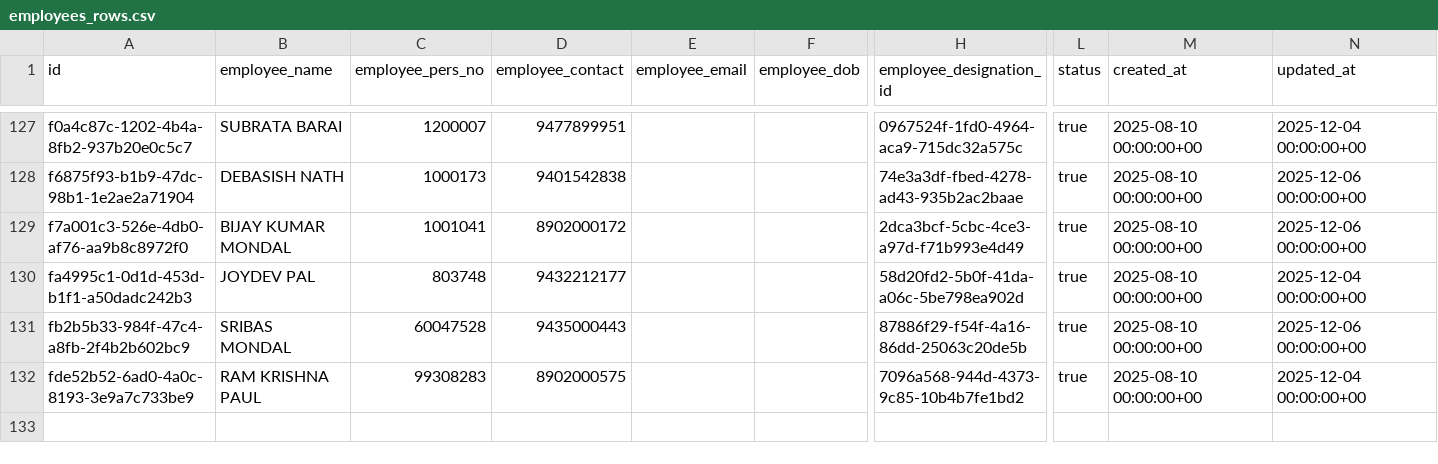
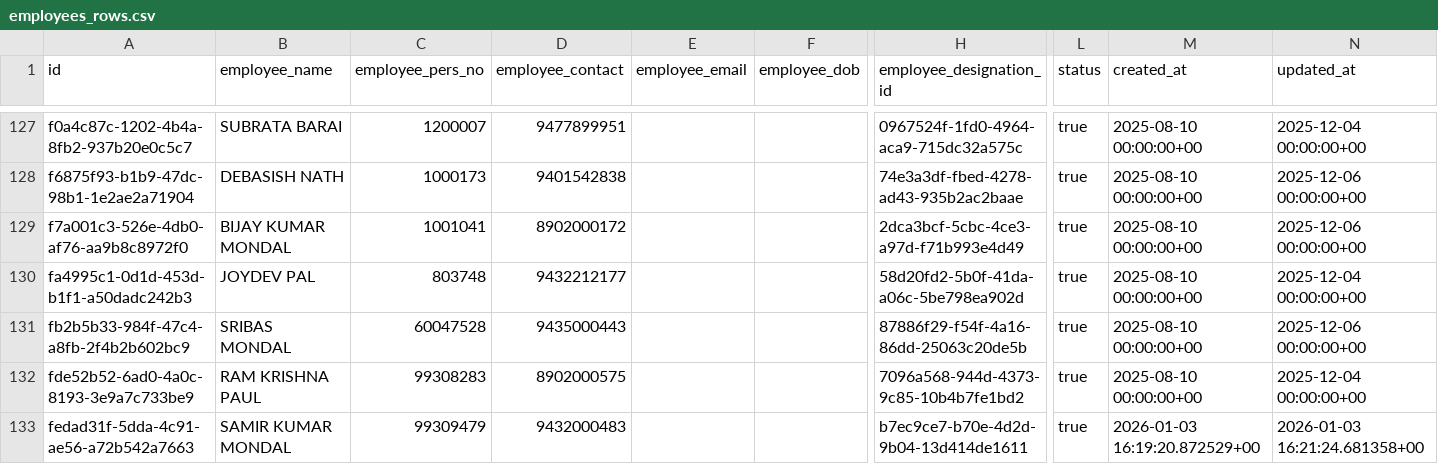
Before and after one commit to sdetmharinavi/hnvtx, a CSV file: data/csv/employees_rows.csv, drawn as a sheet; only a part is shown, gaps mark what is left out; rows hold the shown columns only; the diff names each change by its address in the sheet, - before the commit and + after, or states it on an @@ line.

```diff
--- a/data/csv/employees_rows.csv
+++ b/data/csv/employees_rows.csv
+row 133: fedad31f-5dda-4c91-ae56-a72b542a7663 | SAMIR KUMAR MONDAL | 99309479 | 9432000483 |  |  | b7ec9ce7-b70e-4d2d-9b04-13d414de1611 | true | 2026-01-03 16:19:20.872529+00 | 2026-01-03 16:21:24.681358+00
```
Also changed, not shown: data/csv/employee_designations_rows.csv, data/csv/logical_fiber_paths_rows.csv, 9 other files.
